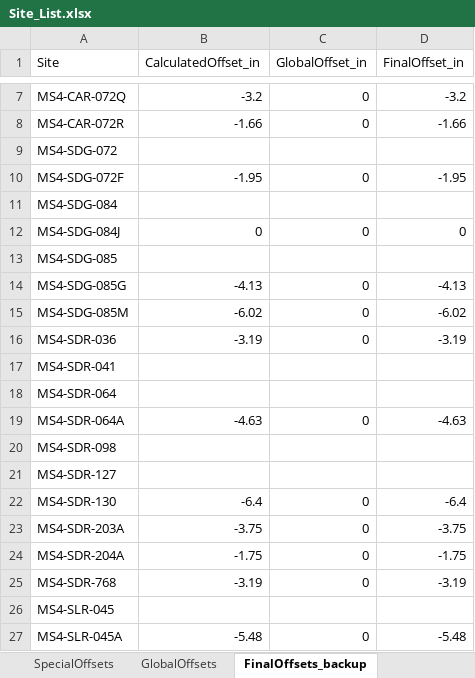
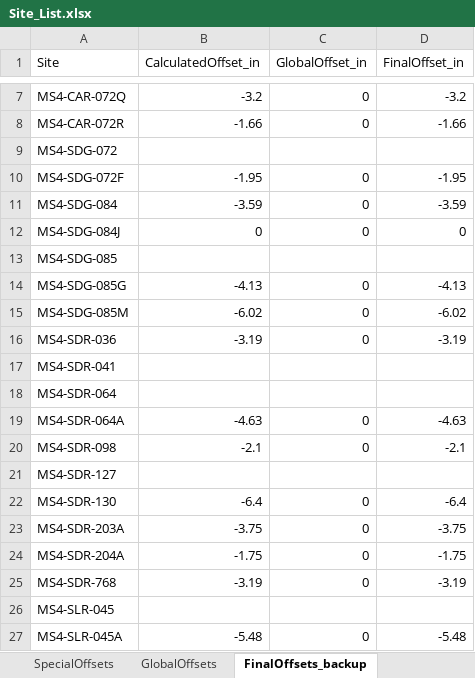
Before and after one commit to 5025-Main/2021_County_LowFlow, an Excel workbook: PowerBI/Site_List.xlsx, sheet FinalOffsets_backup, drawn as a sheet; only a part is shown, gaps mark what is left out; values as stored, in another font and other column widths than the file's, no borders; table styles not drawn; the diff names each change by its address in the sheet, - before the commit and + after, or states it on an @@ line.

```diff
--- a/PowerBI/Site_List.xlsx (sheet FinalOffsets_backup)
+++ b/PowerBI/Site_List.xlsx (sheet FinalOffsets_backup)
-B11 (CalculatedOffset_in): (empty)
+B11 (CalculatedOffset_in): -3.59
-C11 (GlobalOffset_in): (empty)
+C11 (GlobalOffset_in): 0
-D11 (FinalOffset_in): (empty)
+D11 (FinalOffset_in): -3.59
-B20 (CalculatedOffset_in): (empty)
+B20 (CalculatedOffset_in): -2.1
-C20 (GlobalOffset_in): (empty)
+C20 (GlobalOffset_in): 0
-D20 (FinalOffset_in): (empty)
+D20 (FinalOffset_in): -2.1
```
Also changed, not shown: sheet Site_List, Flow_Output_Excel_Files/SDG-084-working draft.xlsx, 9 other files.
